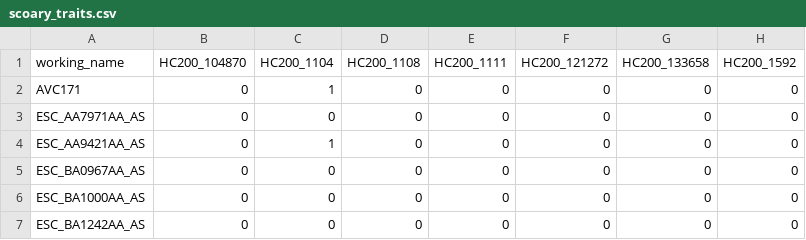
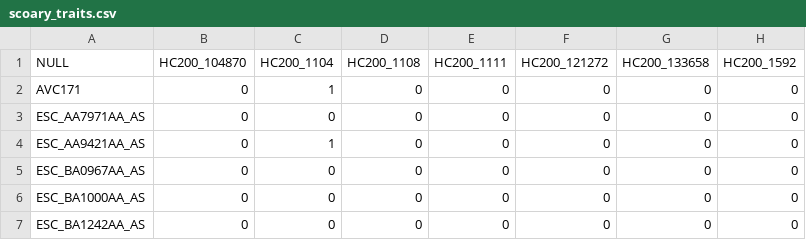
Before and after one commit to maxlcummins/AVC171, a CSV file: delims/scoary_traits.csv, drawn as a sheet; only a part is shown; the diff names each change by its address in the sheet, - before the commit and + after, or states it on an @@ line.

Commit message:
added scoary_traits file

```diff
--- a/delims/scoary_traits.csv
+++ b/delims/scoary_traits.csv
-A1: working_name
+A1: NULL
```
